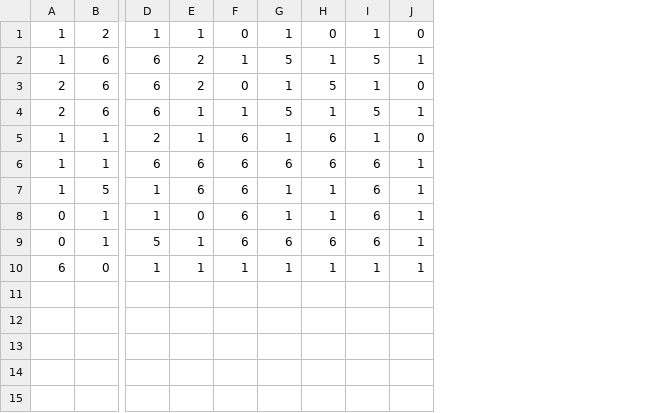
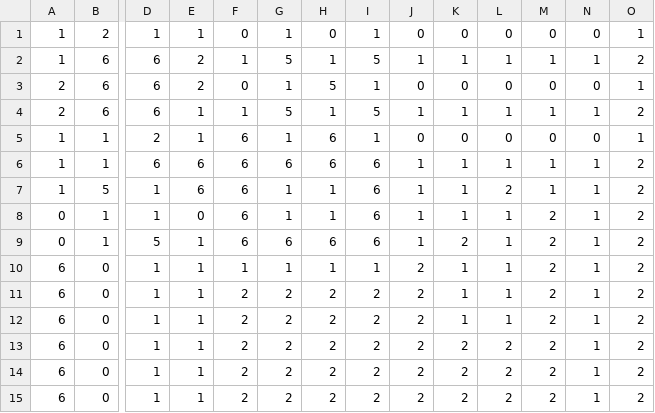
Before and after one commit to motoyaIto/MyGame, a CSV file: MyGame/MAP1.csv, drawn as a sheet; only a part is shown, gaps mark what is left out; rows hold the shown columns only; the diff names each change by its address in the sheet, - before the commit and + after, or states it on an @@ line.

```diff
--- a/MyGame/MAP1.csv
+++ b/MyGame/MAP1.csv
+column K, rows 1-10: 0 | 1 | 0 | 1 | 0 | 1 | 1 | 1 | 2 | 1
+column L, rows 1-10: 0 | 1 | 0 | 1 | 0 | 1 | 2 | 1 | 1 | 1
+column M, rows 1-10: 0 | 1 | 0 | 1 | 0 | 1 | 1 | 2 | 2 | 2
+column N, rows 1-10: 0 | 1 | 0 | 1 | 0 | 1 | 1 | 1 | 1 | 1
+column O, rows 1-10: 1 | 2 | 1 | 2 | 1 | 2 | 2 | 2 | 2 | 2
-J10: 1
+J10: 2
+row 11: 6 | 0 | 1 | 1 | 2 | 2 | 2 | 2 | 2 | 1 | 1 | 2 | 1 | 2
+row 12: 6 | 0 | 1 | 1 | 2 | 2 | 2 | 2 | 2 | 1 | 1 | 2 | 1 | 2
+row 13: 6 | 0 | 1 | 1 | 2 | 2 | 2 | 2 | 2 | 2 | 2 | 2 | 1 | 2
+row 14: 6 | 0 | 1 | 1 | 2 | 2 | 2 | 2 | 2 | 2 | 2 | 2 | 1 | 2
+row 15: 6 | 0 | 1 | 1 | 2 | 2 | 2 | 2 | 2 | 2 | 2 | 2 | 1 | 2
```
Also changed, not shown: 21 other files.
